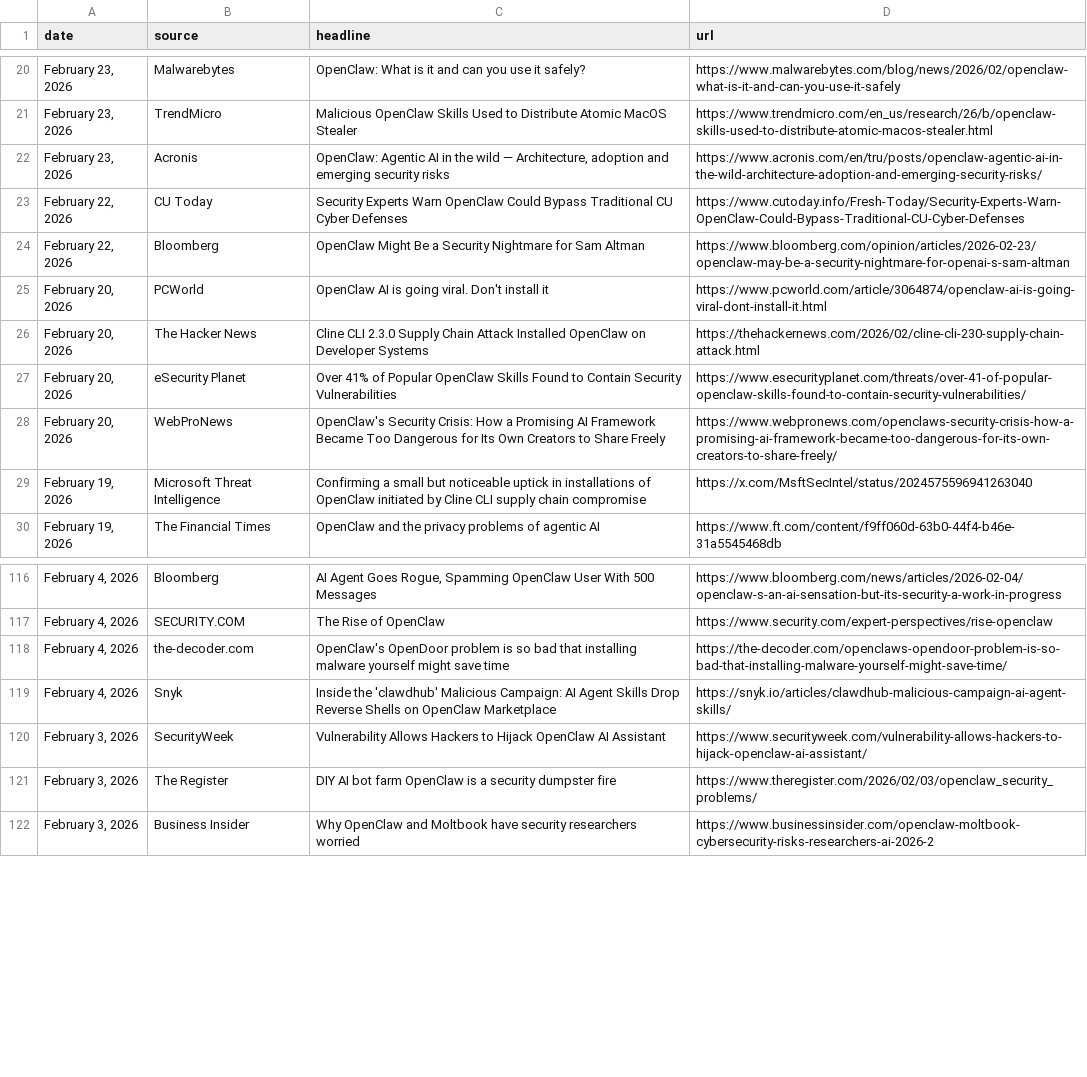
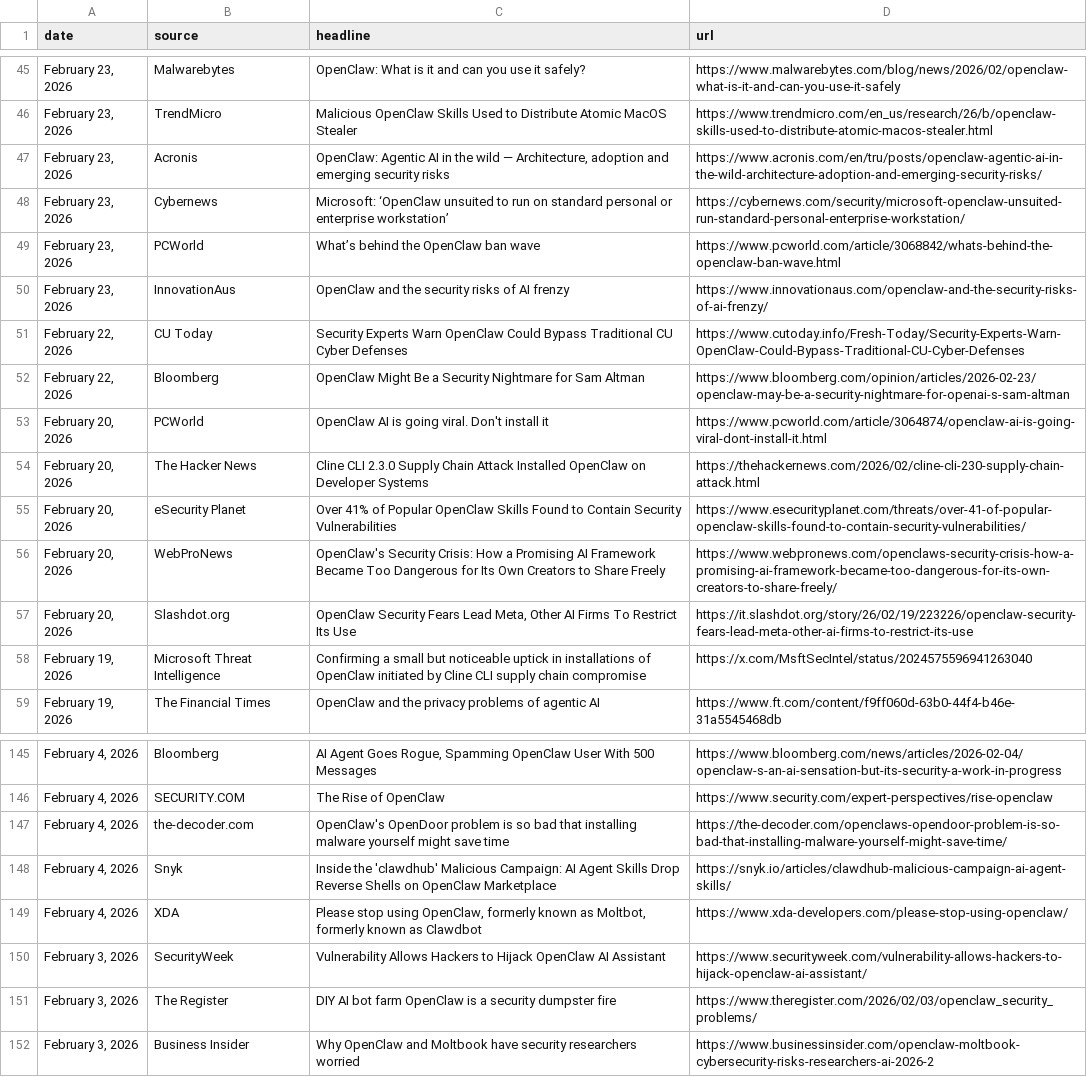
Before and after one commit to joylarkin/openclaw-security-news, a CSV file: openclaw-security-news.csv, drawn as a sheet; only a part is shown, gaps mark what is left out; the diff covers the shown part only; the diff names each change by its address in the sheet, - before the commit and + after, or states it on an @@ line.

```diff
--- a/openclaw-security-news.csv
+++ b/openclaw-security-news.csv
+row 48: February 23, 2026 | Cybernews | Microsoft: ‘OpenClaw unsuited to run on standard personal or enterprise workstation’ | https://cybernews.com/security/microsoft-openclaw-unsuited-run-standard-personal-enterprise-workstation/
+row 49: February 23, 2026 | PCWorld | What’s behind the OpenClaw ban wave | https://www.pcworld.com/article/3068842/whats-behind-the-openclaw-ban-wave.html
+row 50: February 23, 2026 | InnovationAus | OpenClaw and the security risks of AI frenzy | https://www.innovationaus.com/openclaw-and-the-security-risks-of-ai-frenzy/
+row 57: February 20, 2026 | Slashdot.org | OpenClaw Security Fears Lead Meta, Other AI Firms To Restrict Its Use | https://it.slashdot.org/story/26/02/19/223226/openclaw-security-fears-lead-meta-other-ai-firms-to-restrict-its-use
+row 149: February 4, 2026 | XDA | Please stop using OpenClaw, formerly known as Moltbot, formerly known as Clawdbot | https://www.xda-developers.com/please-stop-using-openclaw/
```
Also changed, not shown: 25 added rows elsewhere in this file.
